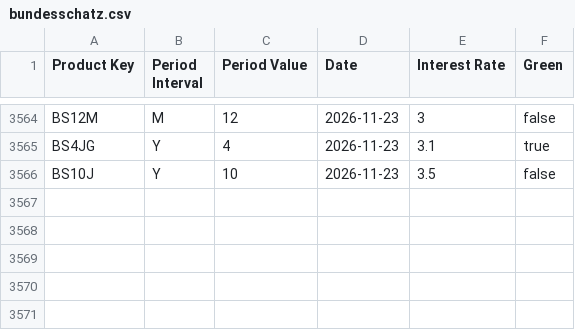
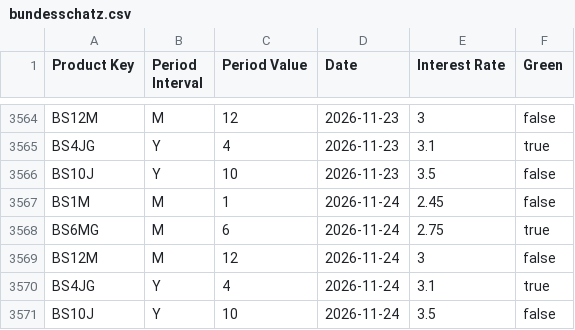
Before and after one commit to pujux/bundesschatz-archive, a CSV file: bundesschatz.csv, drawn as a sheet; only a part is shown, gaps mark what is left out.

```diff
--- a/bundesschatz.csv
+++ b/bundesschatz.csv
@@ -3566 +3566,6 @@
 "BS10J","Y","10","2026-11-23","3.5","false"
+"BS1M","M","1","2026-11-24","2.45","false"
+"BS6MG","M","6","2026-11-24","2.75","true"
+"BS12M","M","12","2026-11-24","3","false"
+"BS4JG","Y","4","2026-11-24","3.1","true"
+"BS10J","Y","10","2026-11-24","3.5","false"
```
